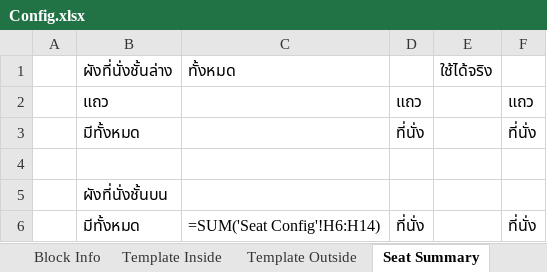
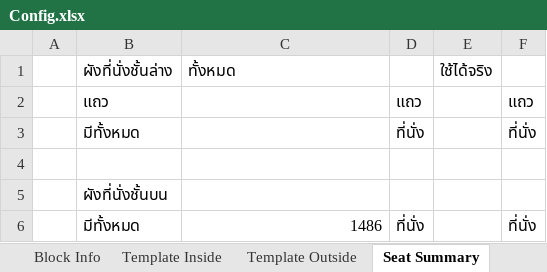
Before and after one commit to Wanarut/Commencement, an Excel workbook: Config.xlsx, sheet Seat Summary, drawn as a sheet; values as stored, in another font and other column widths than the file's, no borders; formulas without a stored value are shown as written; the diff names each change by its address in the sheet, - before the commit and + after, or states it on an @@ line.

```diff
--- a/Config.xlsx (sheet Seat Summary)
+++ b/Config.xlsx (sheet Seat Summary)
-C6 (ทั้งหมด): =SUM('Seat Config'!H6:H14)
+C6 (ทั้งหมด): 1486
```
Also changed, not shown: sheet Template Filled Morning, sheet Block Info, sheet Template Outside, sheet Seat Config, List.xlsx, 2 other files.
